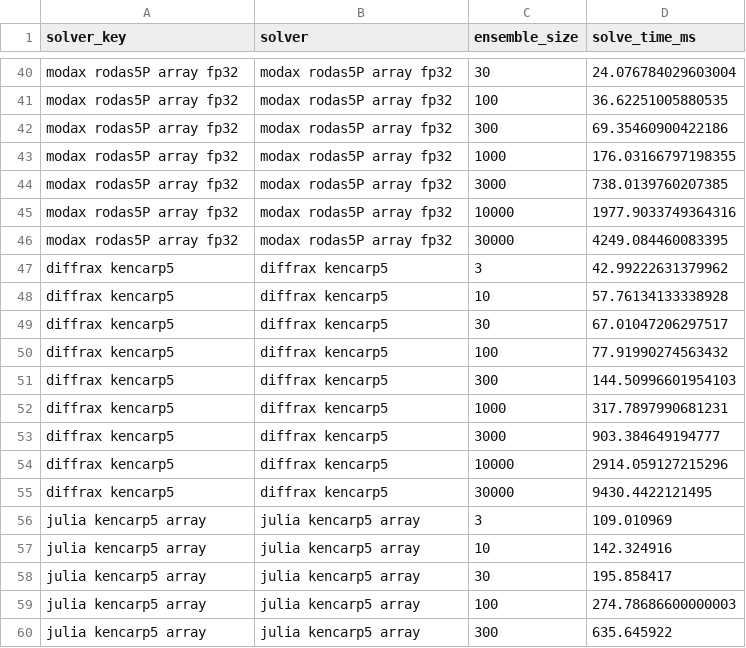
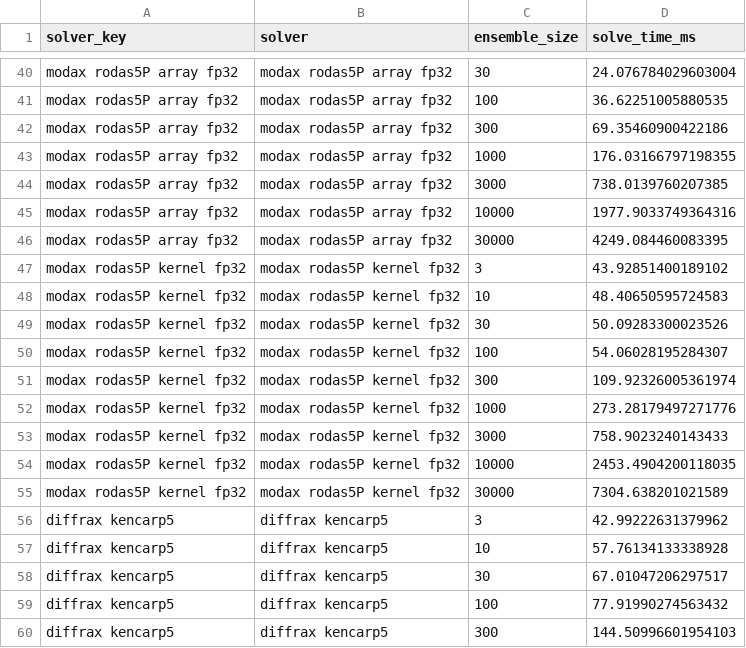
Before and after one commit to lawrenceberry/modax, a CSV file: scripts/11_kencarp5_brusselator_scaling/results-NVIDIA_GeForce_RTX_4070_SUPER-divergent.csv, drawn as a sheet; only a part is shown, gaps mark what is left out; the shorter side is filled out with more unchanged rows.

```diff
--- a/scripts/11_kencarp5_brusselator_scaling/results-NVIDIA_GeForce_RTX_4070_SUPER-divergent.csv
+++ b/scripts/11_kencarp5_brusselator_scaling/results-NVIDIA_GeForce_RTX_4070_SUPER-divergent.csv
@@ -46,2 +46,11 @@ modax rodas5P array fp32,modax rodas5P array fp32,10000,1977.9033749364316
 modax rodas5P array fp32,modax rodas5P array fp32,30000,4249.084460083395
+modax rodas5P kernel fp32,modax rodas5P kernel fp32,3,43.92851400189102
+modax rodas5P kernel fp32,modax rodas5P kernel fp32,10,48.40650595724583
+modax rodas5P kernel fp32,modax rodas5P kernel fp32,30,50.09283300023526
+modax rodas5P kernel fp32,modax rodas5P kernel fp32,100,54.06028195284307
+modax rodas5P kernel fp32,modax rodas5P kernel fp32,300,109.92326005361974
+modax rodas5P kernel fp32,modax rodas5P kernel fp32,1000,273.28179497271776
+modax rodas5P kernel fp32,modax rodas5P kernel fp32,3000,758.9023240143433
+modax rodas5P kernel fp32,modax rodas5P kernel fp32,10000,2453.4904200118035
+modax rodas5P kernel fp32,modax rodas5P kernel fp32,30000,7304.638201021589
 diffrax kencarp5,diffrax kencarp5,3,42.99222631379962
```
Also changed, not shown: scripts/11_kencarp5_brusselator_scaling/results-NVIDIA_GeForce_RTX_4070_SUPER-identical.csv, scripts/12_kencarp5_brusselator_dimensionality/results-NVIDIA_GeForce_RTX_4070_SUPER-divergent.csv, 9 other files.
